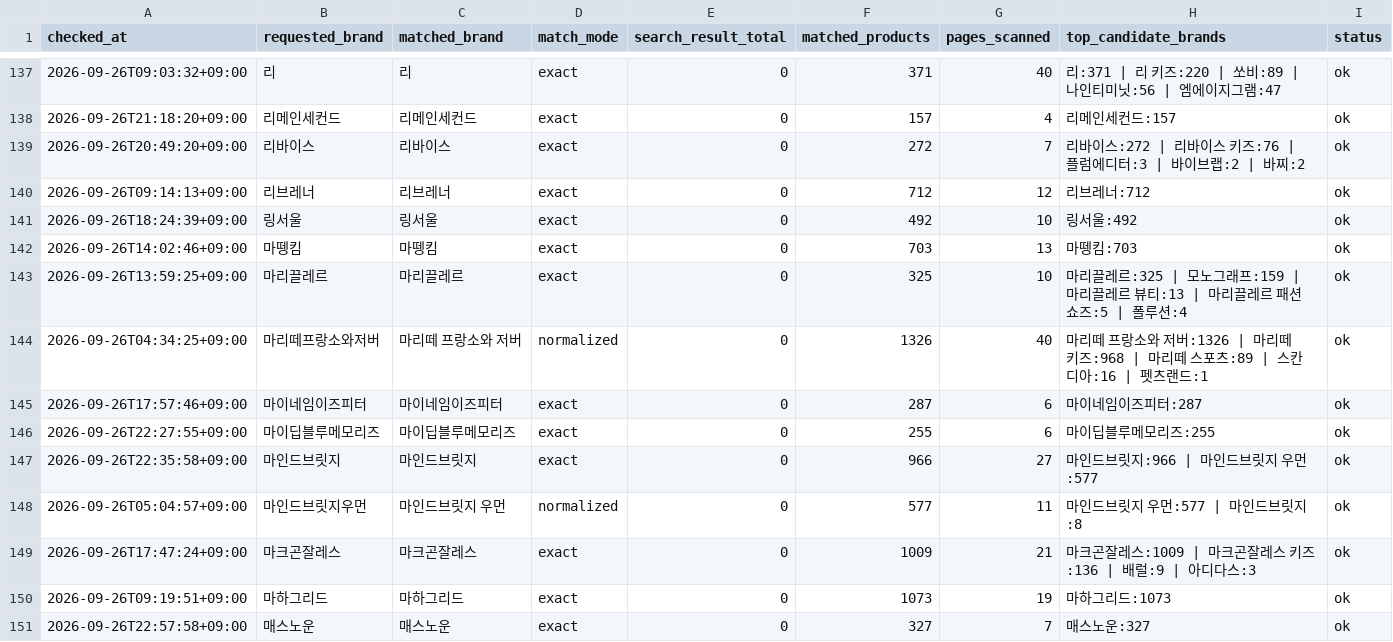
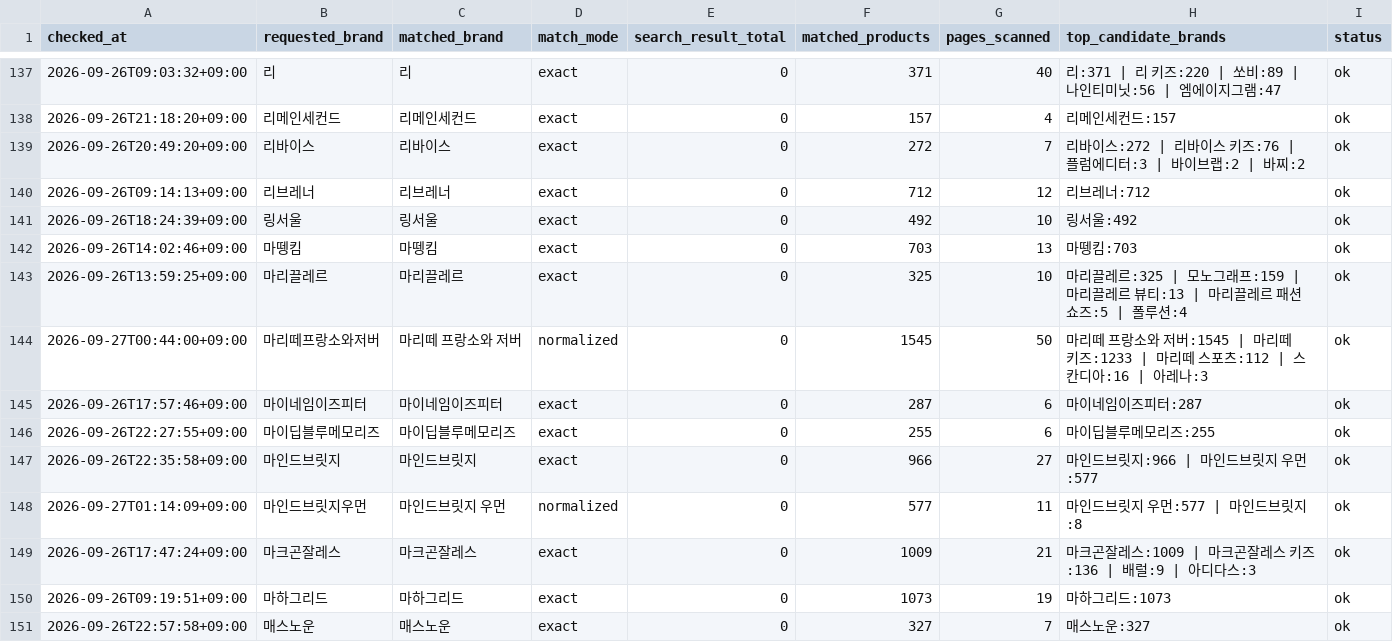
Before and after one commit to kwj-lab/-, a CSV file: musinsa_brand_audit.csv, drawn as a sheet; only a part is shown, gaps mark what is left out; the diff covers the shown part only.

```diff
--- a/musinsa_brand_audit.csv
+++ b/musinsa_brand_audit.csv
@@ -143,3 +143,3 @@
 2026-09-26T13:59:25+09:00,마리끌레르,마리끌레르,exact,0,325,10,마리끌레르:325 | 모노그래프:159 | 마리끌레르 뷰티:13 | 마리끌레르 패션쇼즈:5 | 폴루션:4,ok
-2026-09-26T04:34:25+09:00,마리떼프랑소와저버,마리떼 프랑소와 저버,normalized,0,1326,40,마리떼 프랑소와 저버:1326 | 마리떼 키즈:968 | 마리떼 스포츠:89 | 스칸디아:16 | 펫츠랜드:1,ok
+2026-09-27T00:44:00+09:00,마리떼프랑소와저버,마리떼 프랑소와 저버,normalized,0,1545,50,마리떼 프랑소와 저버:1545 | 마리떼 키즈:1233 | 마리떼 스포츠:112 | 스칸디아:16 | 아레나:3,ok
 2026-09-26T17:57:46+09:00,마이네임이즈피터,마이네임이즈피터,exact,0,287,6,마이네임이즈피터:287,ok
@@ -147,3 +147,3 @@
 2026-09-26T22:35:58+09:00,마인드브릿지,마인드브릿지,exact,0,966,27,마인드브릿지:966 | 마인드브릿지 우먼:577,ok
-2026-09-26T05:04:57+09:00,마인드브릿지우먼,마인드브릿지 우먼,normalized,0,577,11,마인드브릿지 우먼:577 | 마인드브릿지:8,ok
+2026-09-27T01:14:09+09:00,마인드브릿지우먼,마인드브릿지 우먼,normalized,0,577,11,마인드브릿지 우먼:577 | 마인드브릿지:8,ok
 2026-09-26T17:47:24+09:00,마크곤잘레스,마크곤잘레스,exact,0,1009,21,마크곤잘레스:1009 | 마크곤잘레스 키즈:136 | 배럴:9 | 아디다스:3,ok
```
Also changed, not shown: 115 edited cells elsewhere in this file, 2 other files.
